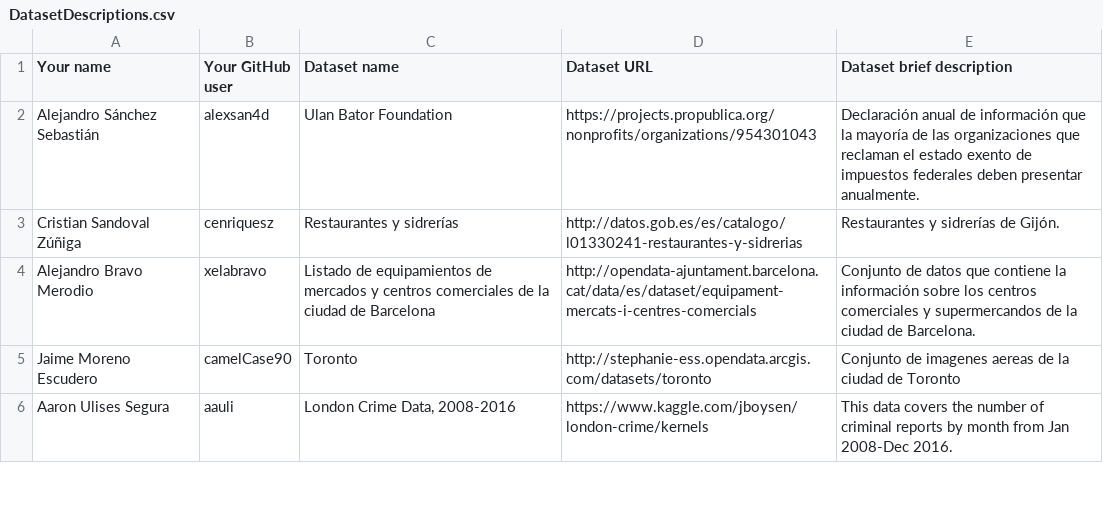
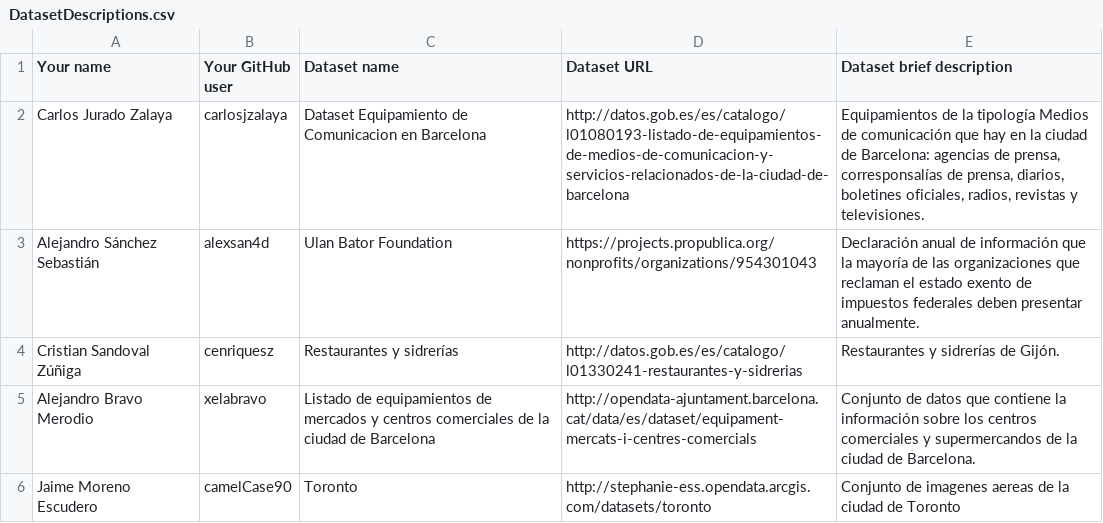
Before and after one commit to tmiranda1994/Curso2018-2019, a CSV file: Assignment1/DatasetDescriptions.csv, drawn as a sheet; only a part is shown; the shorter side is filled out with more unchanged rows.

Commit message:
Actualizacion de Carlos Jurado Zalaya

```diff
--- a/Assignment1/DatasetDescriptions.csv
+++ b/Assignment1/DatasetDescriptions.csv
@@ -1,2 +1,3 @@
 Your name; Your GitHub user; Dataset name; Dataset URL; Dataset brief description
+Carlos Jurado Zalaya; carlosjzalaya; Dataset Equipamiento de Comunicacion en Barcelona; http://datos.gob.es/es/catalogo/l01080193-listado-de-equipamientos-de-medios-de-comunicacion-y-servicios-relacionados-de-la-ciudad-de-barcelona; Equipamientos de la tipología Medios de comunicación que hay en la ciudad de Barcelona: agencias de prensa, corresponsalías de prensa, diarios, boletines oficiales, radios, revistas y televisiones.
 Alejandro Sánchez Sebastián; alexsan4d; Ulan Bator Foundation; https://projects.propublica.org/nonprofits/organizations/954301043; Declaración anual de información que la mayoría de las organizaciones que reclaman el estado exento de impuestos federales deben presentar anualmente.
```
